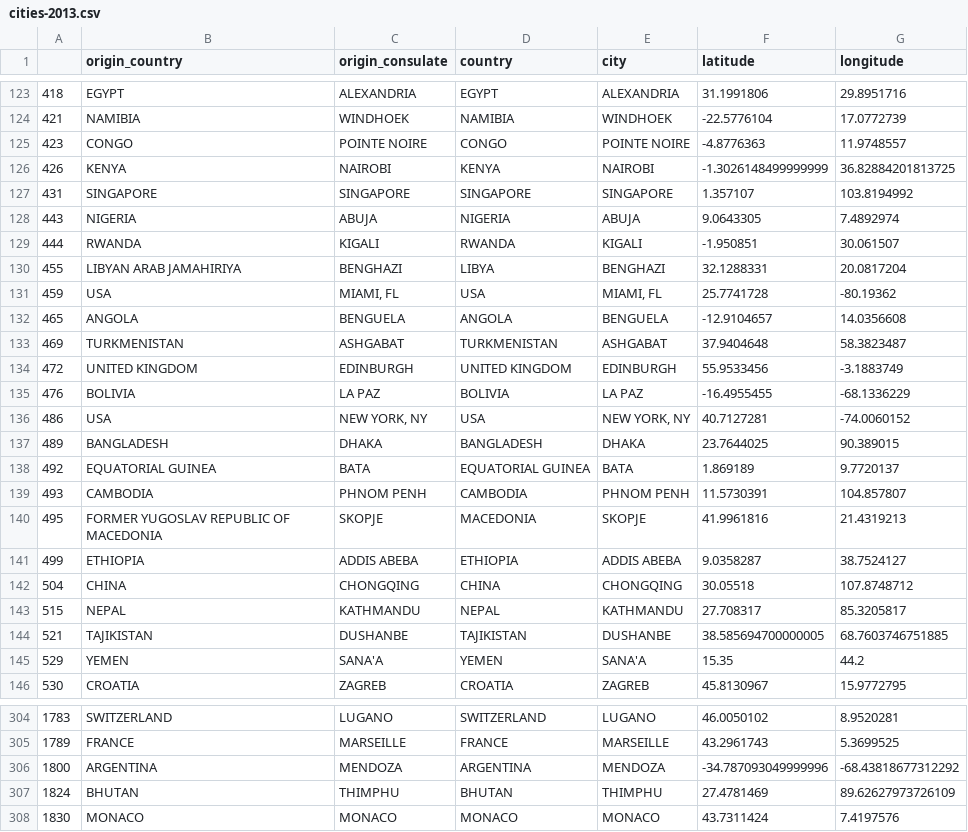
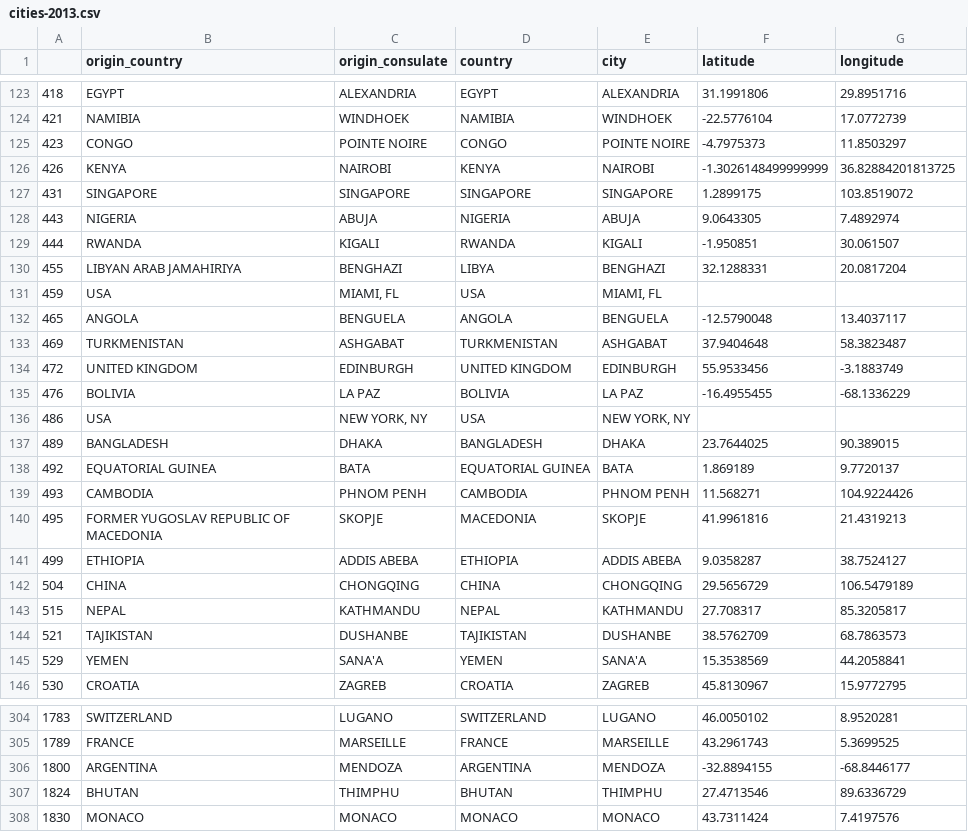
Before and after one commit to mogenshobolth/eu-visa-policy, a CSV file: data/silver/cities-2013.csv, drawn as a sheet; only a part is shown, gaps mark what is left out; the diff covers the shown part only.

Commit message:
wip city coding

```diff
--- a/data/silver/cities-2013.csv
+++ b/data/silver/cities-2013.csv
@@ -124,5 +124,5 @@
 421,NAMIBIA,WINDHOEK,NAMIBIA,WINDHOEK,-22.5776104,17.0772739
-423,CONGO,POINTE NOIRE,CONGO,POINTE NOIRE,-4.8776363,11.9748557
+423,CONGO,POINTE NOIRE,CONGO,POINTE NOIRE,-4.7975373,11.8503297
 426,KENYA,NAIROBI,KENYA,NAIROBI,-1.3026148499999999,36.82884201813725
-431,SINGAPORE,SINGAPORE,SINGAPORE,SINGAPORE,1.357107,103.8194992
+431,SINGAPORE,SINGAPORE,SINGAPORE,SINGAPORE,1.2899175,103.8519072
 443,NIGERIA,ABUJA,NIGERIA,ABUJA,9.0643305,7.4892974
@@ -130,4 +130,4 @@
 455,LIBYAN ARAB JAMAHIRIYA,BENGHAZI,LIBYA,BENGHAZI,32.1288331,20.0817204
-459,USA,"MIAMI, FL",USA,"MIAMI, FL",25.7741728,-80.19362
-465,ANGOLA,BENGUELA,ANGOLA,BENGUELA,-12.9104657,14.0356608
+459,USA,"MIAMI, FL",USA,"MIAMI, FL",,
+465,ANGOLA,BENGUELA,ANGOLA,BENGUELA,-12.5790048,13.4037117
 469,TURKMENISTAN,ASHGABAT,TURKMENISTAN,ASHGABAT,37.9404648,58.3823487
@@ -135,12 +135,12 @@
 476,BOLIVIA,LA PAZ,BOLIVIA,LA PAZ,-16.4955455,-68.1336229
-486,USA,"NEW YORK, NY",USA,"NEW YORK, NY",40.7127281,-74.0060152
+486,USA,"NEW YORK, NY",USA,"NEW YORK, NY",,
 489,BANGLADESH,DHAKA,BANGLADESH,DHAKA,23.7644025,90.389015
 492,EQUATORIAL GUINEA,BATA,EQUATORIAL GUINEA,BATA,1.869189,9.7720137
-493,CAMBODIA,PHNOM PENH,CAMBODIA,PHNOM PENH,11.5730391,104.857807
+493,CAMBODIA,PHNOM PENH,CAMBODIA,PHNOM PENH,11.568271,104.9224426
 495,FORMER YUGOSLAV REPUBLIC OF MACEDONIA,SKOPJE,MACEDONIA,SKOPJE,41.9961816,21.4319213
 499,ETHIOPIA,ADDIS ABEBA,ETHIOPIA,ADDIS ABEBA,9.0358287,38.7524127
-504,CHINA,CHONGQING,CHINA,CHONGQING,30.05518,107.8748712
+504,CHINA,CHONGQING,CHINA,CHONGQING,29.5656729,106.5479189
 515,NEPAL,KATHMANDU,NEPAL,KATHMANDU,27.708317,85.3205817
-521,TAJIKISTAN,DUSHANBE,TAJIKISTAN,DUSHANBE,38.585694700000005,68.7603746751885
-529,YEMEN,SANA'A,YEMEN,SANA'A,15.35,44.2
+521,TAJIKISTAN,DUSHANBE,TAJIKISTAN,DUSHANBE,38.5762709,68.7863573
+529,YEMEN,SANA'A,YEMEN,SANA'A,15.3538569,44.2058841
 530,CROATIA,ZAGREB,CROATIA,ZAGREB,45.8130967,15.9772795
@@ -305,4 +305,4 @@
 1789,FRANCE,MARSEILLE,FRANCE,MARSEILLE,43.2961743,5.3699525
-1800,ARGENTINA,MENDOZA,ARGENTINA,MENDOZA,-34.787093049999996,-68.43818677312292
-1824,BHUTAN,THIMPHU,BHUTAN,THIMPHU,27.4781469,89.62627973726109
+1800,ARGENTINA,MENDOZA,ARGENTINA,MENDOZA,-32.8894155,-68.8446177
+1824,BHUTAN,THIMPHU,BHUTAN,THIMPHU,27.4713546,89.6336729
 1830,MONACO,MONACO,MONACO,MONACO,43.7311424,7.4197576
```
Also changed, not shown: 82 edited cells elsewhere in this file, 2 other files.
